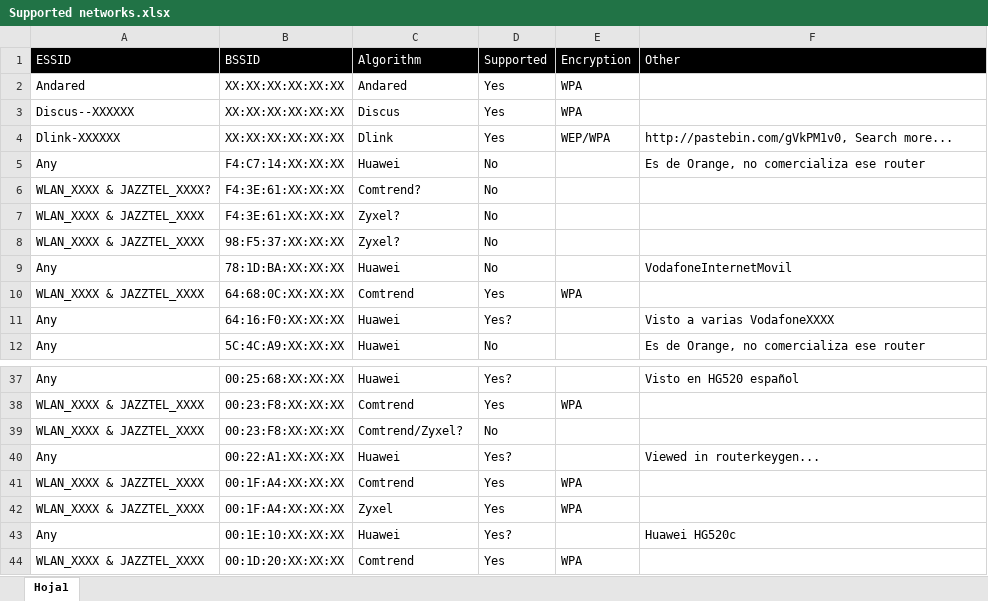
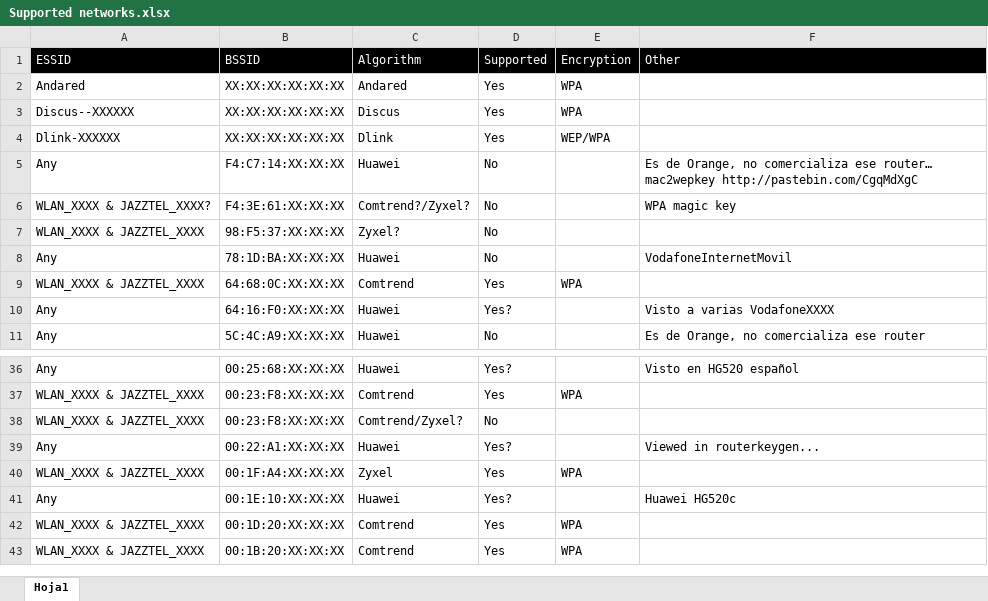
Before and after one commit to nandovelazquez/pulWifi, an Excel workbook: Supported networks.xlsx, sheet Hoja1, drawn as a sheet; only a part is shown, gaps mark what is left out; the shorter side is filled out with more unchanged rows; values as stored, in another font and other column widths than the file's, no borders; the diff names each change by its address in the sheet, - before the commit and + after, or states it on an @@ line.

Commit message:
Fix one error in Comtrend algorithm.

```diff
--- a/Supported networks.xlsx (sheet Hoja1)
+++ b/Supported networks.xlsx (sheet Hoja1)
-F4 (Other): http://pastebin.com/gVkPM1v0, Search more...
+F4 (Other): (empty)
-F5 (Other): …comercializa ese router
+F5 (Other): …comercializa ese router… mac2wepkey http://pastebin.com/CgqMdXgC
-C6 (Algorithm): Comtrend?
+C6 (Algorithm): Comtrend?/Zyxel?
-F6 (Other): (empty)
+F6 (Other): WPA magic key
-row 7: WLAN_XXXX & JAZZTEL_XXXX | F4:3E:61:XX:XX:XX | Zyxel? | No
-row 41: WLAN_XXXX & JAZZTEL_XXXX | 00:1F:A4:XX:XX:XX | Comtrend | Yes | WPA
```
Also changed, not shown: 1 other file.
